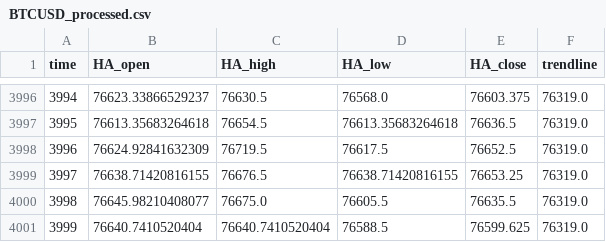
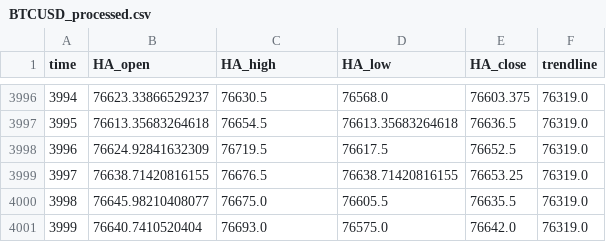
Before and after one commit to shirishaardak/python_crypto_bot, a CSV file: data/price_trend_strategy/BTCUSD_processed.csv, drawn as a sheet; only a part is shown, gaps mark what is left out.

Commit message:
auto update

```diff
--- a/data/price_trend_strategy/BTCUSD_processed.csv
+++ b/data/price_trend_strategy/BTCUSD_processed.csv
@@ -4000,2 +4000,2 @@ time,HA_open,HA_high,HA_low,HA_close,trendline
 3998,76645.98210408077,76675.0,76605.5,76635.5,76319.0
-3999,76640.7410520404,76640.7410520404,76588.5,76599.625,76319.0
+3999,76640.7410520404,76693.0,76575.0,76642.0,76319.0
```
